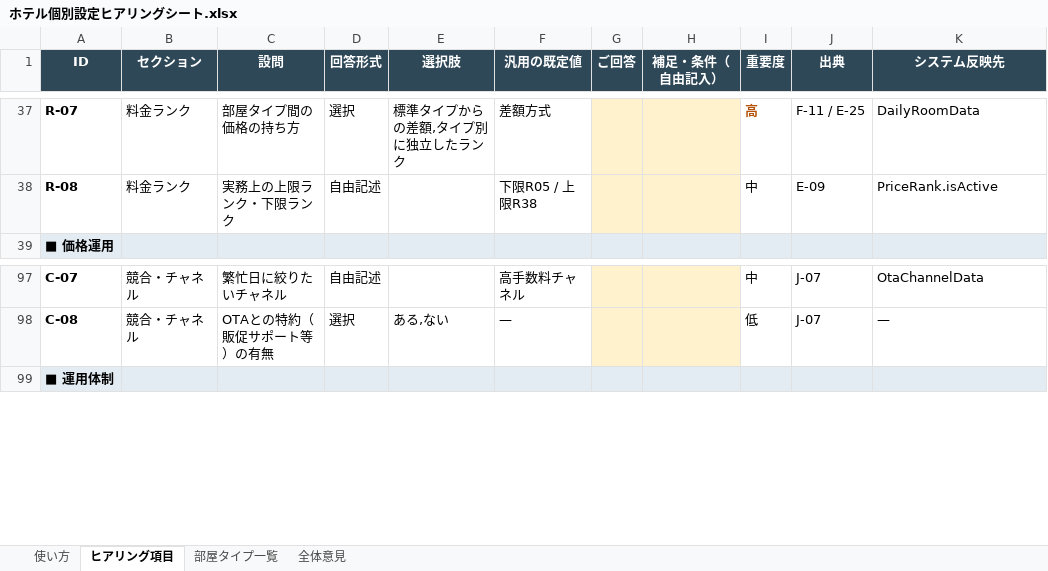
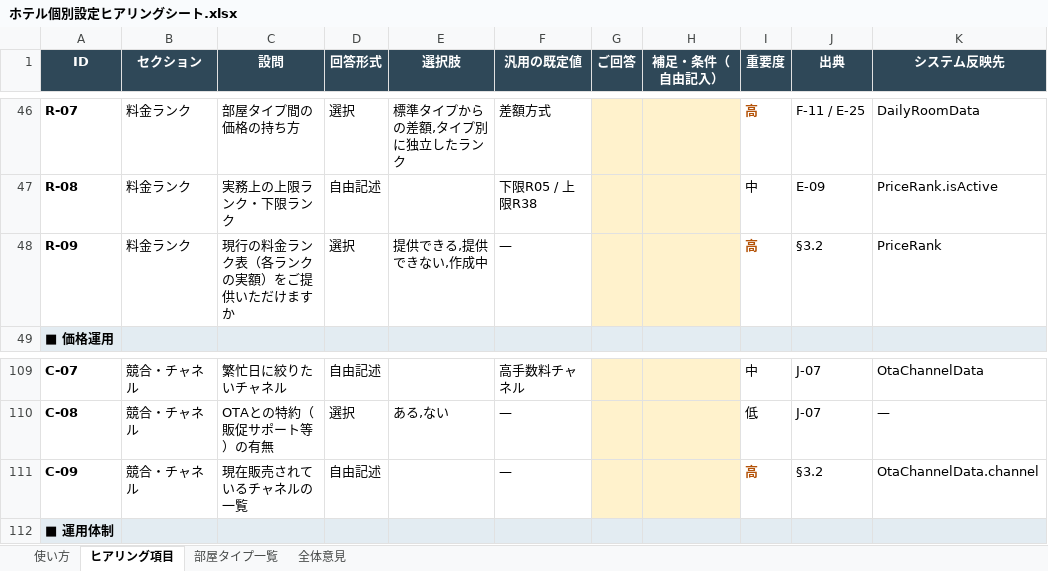
Before and after one commit to Torutesu/AIhotel, an Excel workbook: docs/ホテル個別設定ヒアリングシート.xlsx, sheet ヒアリング項目, drawn as a sheet; only a part is shown, gaps mark what is left out; values as stored, in another font and other column widths than the file's, no borders; the diff covers the shown part only; the diff names each change by its address in the sheet, - before the commit and + after, or states it on an @@ line.

```diff
--- a/docs/ホテル個別設定ヒアリングシート.xlsx (sheet ヒアリング項目)
+++ b/docs/ホテル個別設定ヒアリングシート.xlsx (sheet ヒアリング項目)
+row 48: R-09 | 料金ランク | 現行の料金ランク表（各ランクの実額）をご提供いただけますか | 選択 | 提供できる,提供できない,作成中 | — |  |  | 高 | §3.2 | PriceRank
+row 111: C-09 | 競合・チャネル | 現在販売されているチャネルの一覧 | 自由記述 |  | — |  |  | 高 | §3.2 | OtaChannelData.channel
```
Also changed, not shown: 15 added rows elsewhere in this sheet, sheet 使い方, docs/client/ホテル個別設定ヒアリングシート_配布用.xlsx, 4 other files.
